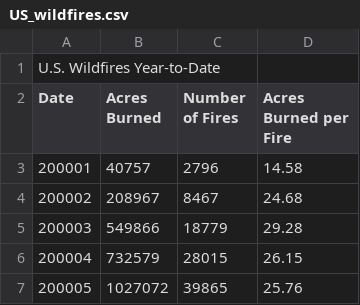
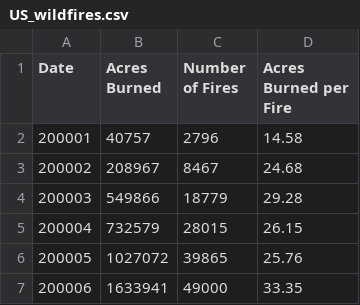
Before and after one commit to AaronCJimeny/FP04-groundwater, a CSV file: data/US_wildfires.csv, drawn as a sheet; only a part is shown; the shorter side is filled out with more unchanged rows.

Commit message:
Removed a problematic row that made data unusable

```diff
--- a/data/US_wildfires.csv
+++ b/data/US_wildfires.csv
@@ -1,2 +1 @@
-U.S. Wildfires Year-to-Date
 Date,Acres Burned,Number of Fires,Acres Burned per Fire
```
